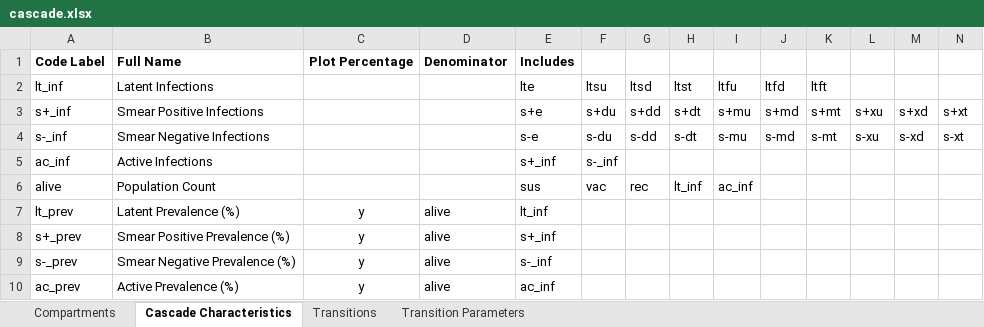
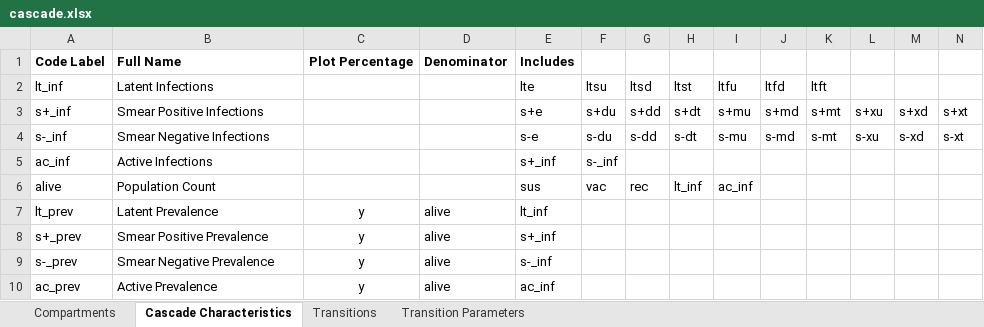
Before and after one commit to optimamodel/optima-tb, an Excel workbook: optima/cascade.xlsx, sheet Cascade Characteristics, drawn as a sheet; values as stored, in another font and other column widths than the file's, no borders; the diff names each change by its address in the sheet, - before the commit and + after, or states it on an @@ line.

Commit message:
Created epidemic characteristics databook page
Any epidemic characteristics defined in the cascade workbook (e.g.
cascade.xlsx) now have data entry blocks printed out for them in the
country databook (e.g. standard-test-data.xlsx).

```diff
--- a/optima/cascade.xlsx (sheet Cascade Characteristics)
+++ b/optima/cascade.xlsx (sheet Cascade Characteristics)
-B7 (Latent Infections): Latent Prevalence (%)
+B7 (Latent Infections): Latent Prevalence
-B8 (Latent Infections): Smear Positive Prevalence (%)
+B8 (Latent Infections): Smear Positive Prevalence
-B9 (Latent Infections): Smear Negative Prevalence (%)
+B9 (Latent Infections): Smear Negative Prevalence
-B10 (Latent Infections): Active Prevalence (%)
+B10 (Latent Infections): Active Prevalence
```
Also changed, not shown: 4 other files.
